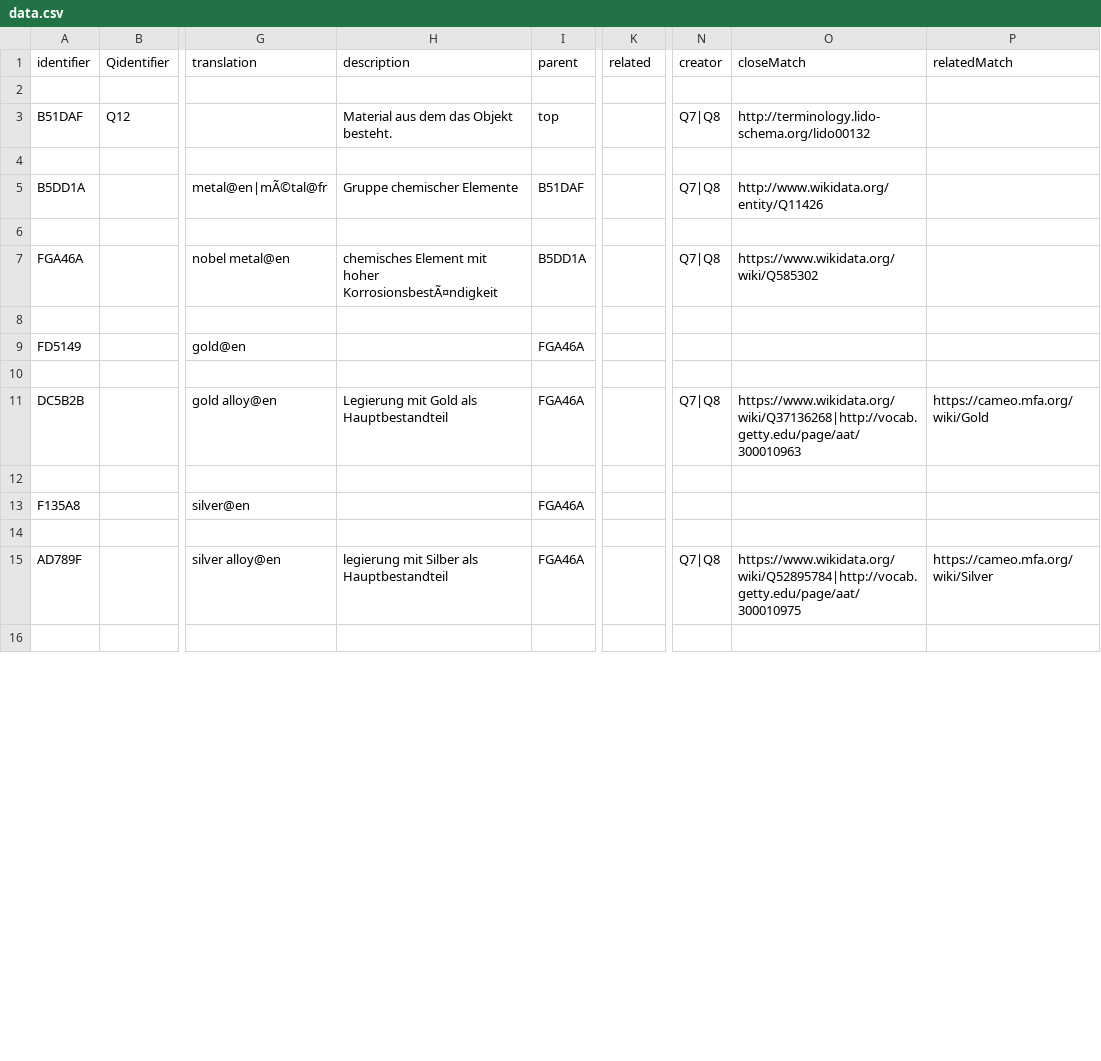
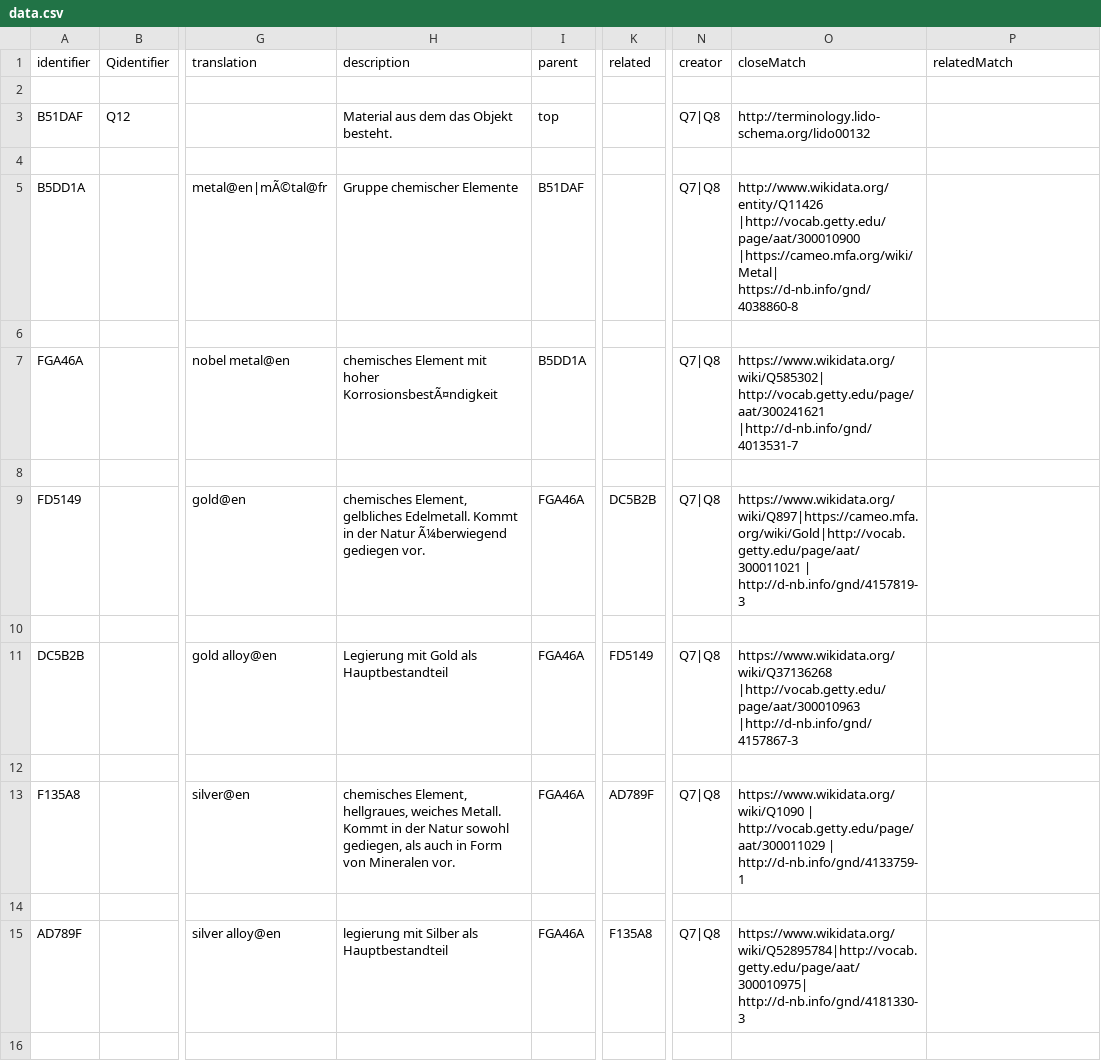
Before and after one commit to LasseMempel/RestSkos-pages, a CSV file: skosifyCSV/data.csv, drawn as a sheet; only a part is shown, gaps mark what is left out; the diff covers the shown part only; the diff names each change by its address in the sheet, - before the commit and + after, or states it on an @@ line.

```diff
--- a/skosifyCSV/data.csv
+++ b/skosifyCSV/data.csv
-O5 (closeMatch): http://www.wikidata.org/entity/Q11426
+O5 (closeMatch): http://www.wikidata.org/entity/Q11426 |http://vocab.getty.edu/page/aat/300010900 |https://cameo.mfa.org/wiki/Metal| https://d-nb.info/gnd/4038860-8
-O7 (closeMatch): https://www.wikidata.org/wiki/Q585302
+O7 (closeMatch): https://www.wikidata.org/wiki/Q585302| http://vocab.getty.edu/page/aat/300241621 |http://d-nb.info/gnd/4013531-7
-H9 (description): (empty)
+H9 (description): chemisches Element, gelbliches Edelmetall. Kommt in der Natur Ã¼berwiegend gediegen vor.
-K9 (related): (empty)
+K9 (related): DC5B2B
-N9 (creator): (empty)
+N9 (creator): Q7|Q8
-O9 (closeMatch): (empty)
+O9 (closeMatch): https://www.wikidata.org/wiki/Q897|https://cameo.mfa.org/wiki/Gold|http://vocab.getty.edu/page/aat/300011021 | http://d-nb.info/gnd/4157819-3
-K11 (related): (empty)
+K11 (related): FD5149
-O11 (closeMatch): https://www.wikidata.org/wiki/Q37136268|http://vocab.getty.edu/page/aat/300010963
+O11 (closeMatch): https://www.wikidata.org/wiki/Q37136268 |http://vocab.getty.edu/page/aat/300010963 |http://d-nb.info/gnd/4157867-3
-P11 (relatedMatch): https://cameo.mfa.org/wiki/Gold
+P11 (relatedMatch): (empty)
-H13 (description): (empty)
+H13 (description): chemisches Element, hellgraues, weiches Metall. Kommt in der Natur sowohl gediegen, als auch in Form von Mineralen vor.
-K13 (related): (empty)
+K13 (related): AD789F
-N13 (creator): (empty)
+N13 (creator): Q7|Q8
-O13 (closeMatch): (empty)
+O13 (closeMatch): https://www.wikidata.org/wiki/Q1090 | http://vocab.getty.edu/page/aat/300011029 | http://d-nb.info/gnd/4133759-1
-K15 (related): (empty)
+K15 (related): F135A8
-O15 (closeMatch): https://www.wikidata.org/wiki/Q52895784|http://vocab.getty.edu/page/aat/300010975
+O15 (closeMatch): https://www.wikidata.org/wiki/Q52895784|http://vocab.getty.edu/page/aat/300010975| http://d-nb.info/gnd/4181330-3
-P15 (relatedMatch): https://cameo.mfa.org/wiki/Silver
+P15 (relatedMatch): (empty)
```
Also changed, not shown: 24 added rows and 14 edited cells elsewhere in this file, skosifyCSV/fixedData.csv, 3 other files.
